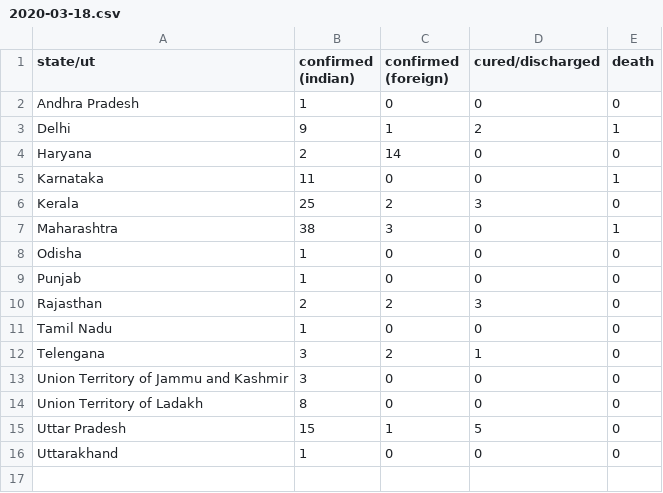
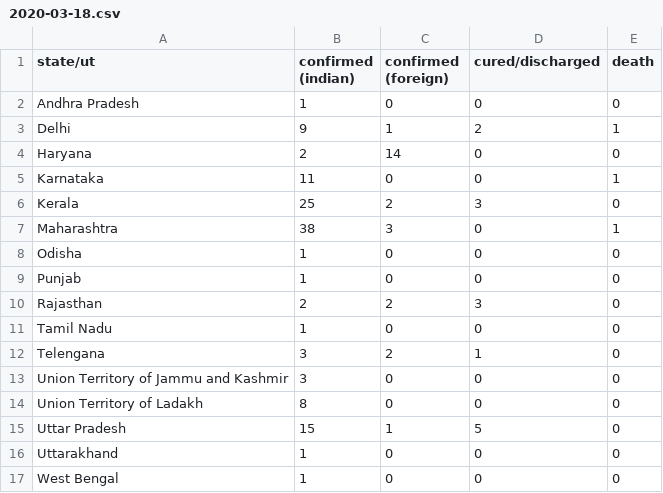
Before and after one commit to bauripalash/ncov-19-india, a CSV file: data/2020-03-18.csv, drawn as a sheet; the diff names each change by its address in the sheet, - before the commit and + after, or states it on an @@ line.

```diff
--- a/data/2020-03-18.csv
+++ b/data/2020-03-18.csv
+row 17: West Bengal | 1 | 0 | 0 | 0
```
Also changed, not shown: 1 other file.
